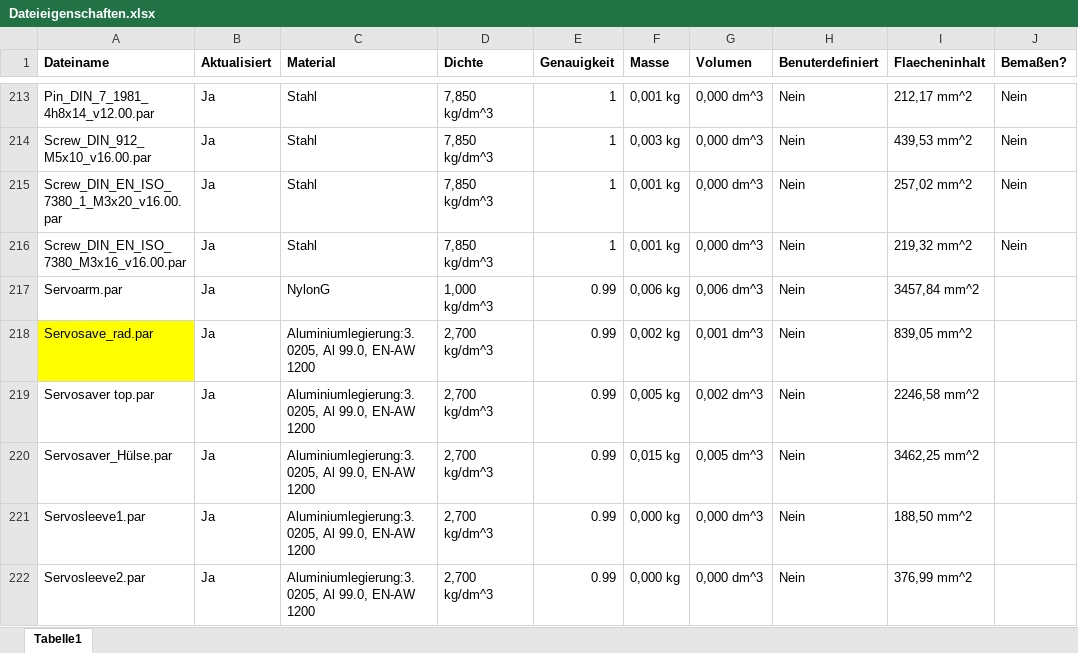
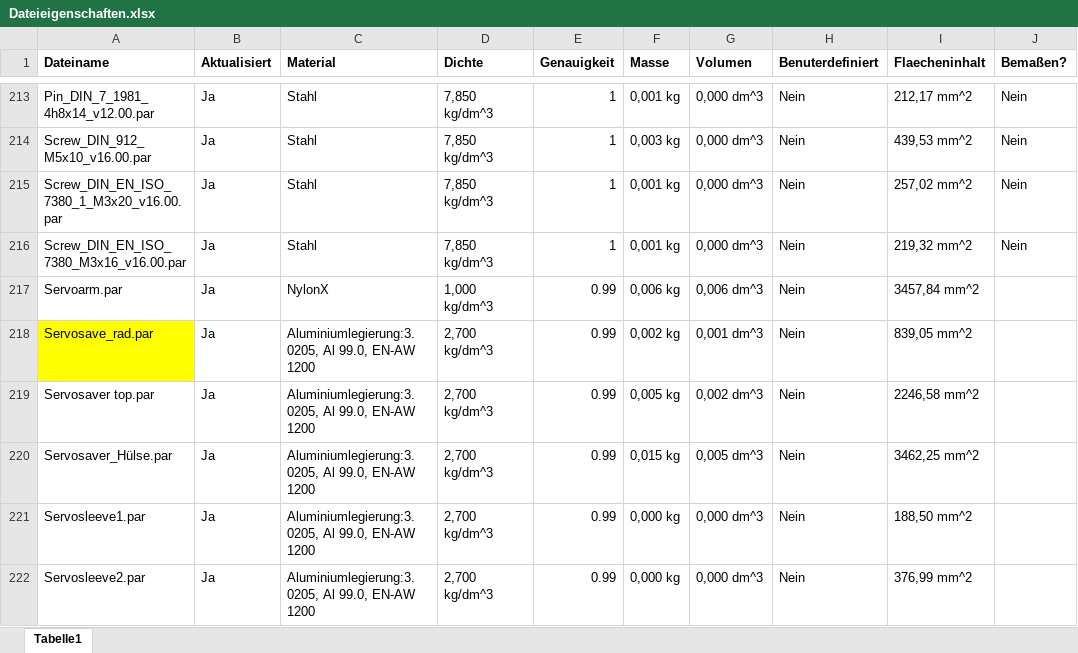
Before and after one commit to unlegitGurke/RC-Car, an Excel workbook: Dateieigenschaften.xlsx, sheet Tabelle1, drawn as a sheet; only a part is shown, gaps mark what is left out; values as stored, in another font and other column widths than the file's, no borders; the diff names each change by its address in the sheet, - before the commit and + after, or states it on an @@ line.

```diff
--- a/Dateieigenschaften.xlsx (sheet Tabelle1)
+++ b/Dateieigenschaften.xlsx (sheet Tabelle1)
-C217 (Material): NylonG
+C217 (Material): NylonX
```
Also changed, not shown: 15 other files.
